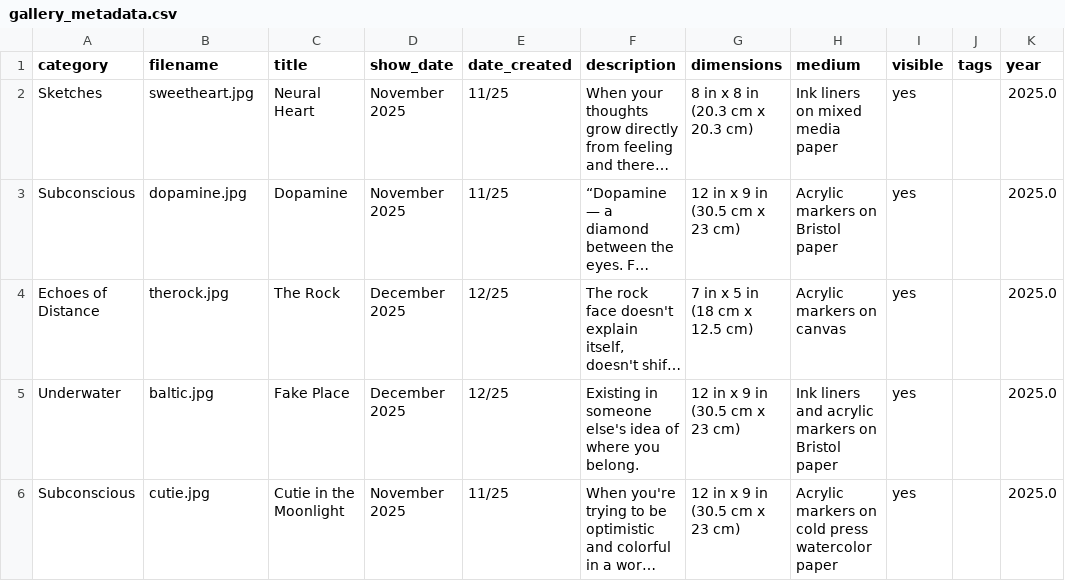
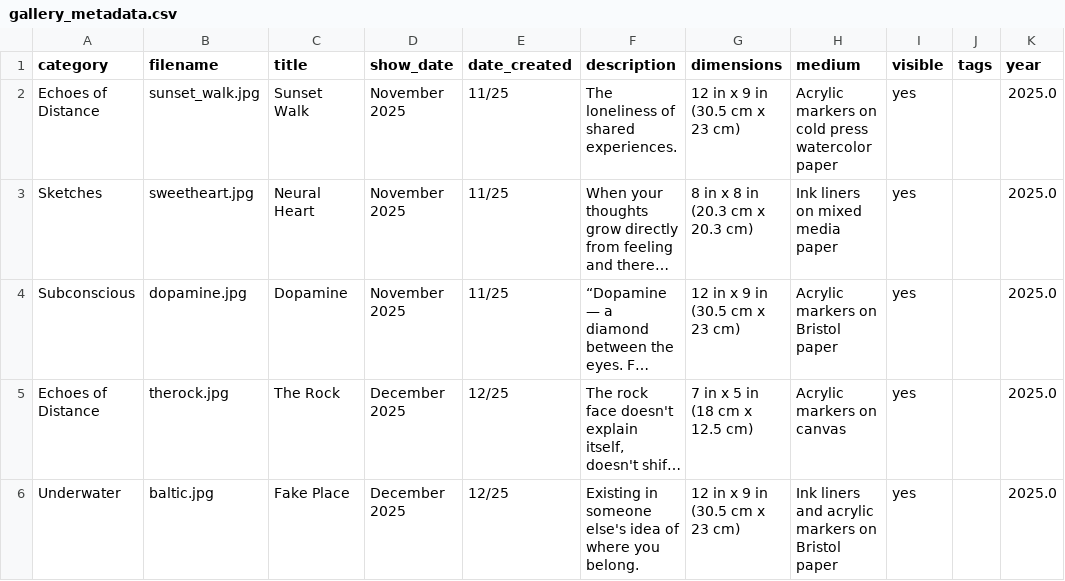
Before and after one commit to aparfenen/aparfenen-art, a CSV file: gallery_metadata.csv, drawn as a sheet; only a part is shown; the shorter side is filled out with more unchanged rows; long unchanged cells end in …; the diff names each change by its address in the sheet, - before the commit and + after, or states it on an @@ line.

Commit message:
gallery update

```diff
--- a/gallery_metadata.csv
+++ b/gallery_metadata.csv
+row 2: Echoes of Distance | sunset_walk.jpg | Sunset Walk | November 2025 | 11/25 | The loneliness of shared experiences. | 12 in x 9 in (30.5 cm x 23 cm) | Acrylic markers on cold press watercolor paper | yes |  | 2025.0
```
Also changed, not shown: 3 other files.
